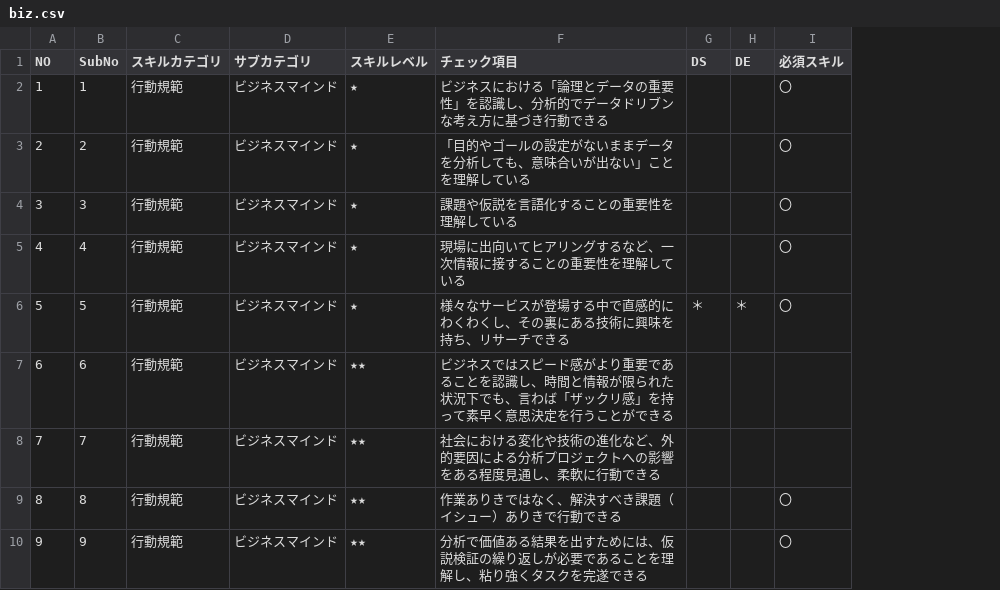
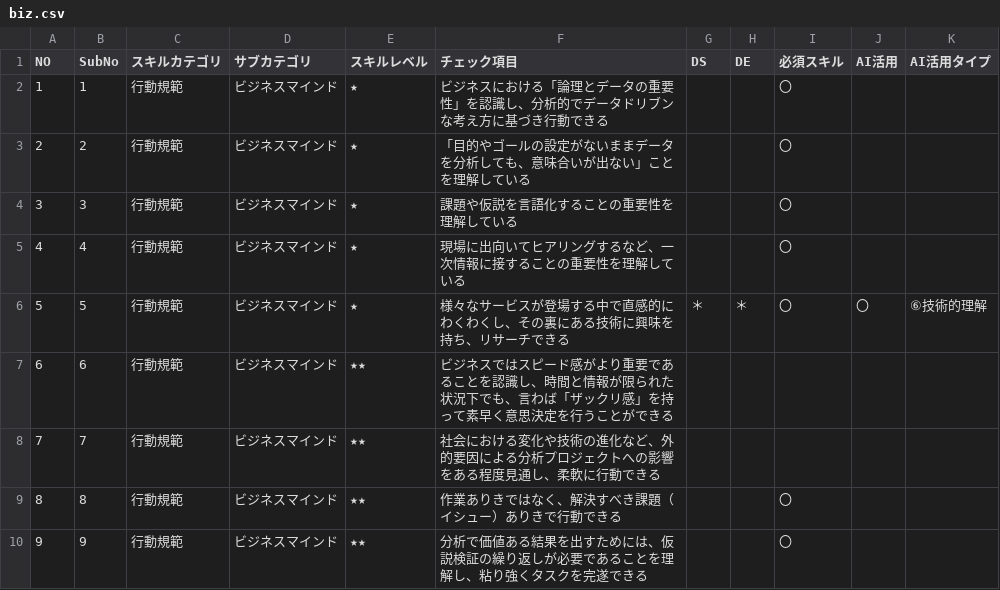
Before and after one commit to The-Japan-DataScientist-Society/skills-checklist, a CSV file: biz.csv, drawn as a sheet; only a part is shown; the diff names each change by its address in the sheet, - before the commit and + after, or states it on an @@ line.

```diff
--- a/biz.csv
+++ b/biz.csv
+column J (AI活用), row 6: 〇
+column K (AI活用タイプ), row 6: ⑥技術的理解
```
Also changed, not shown: eng.csv, sci.csv.
